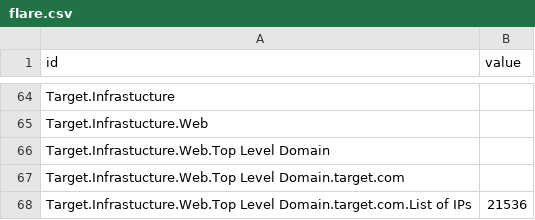
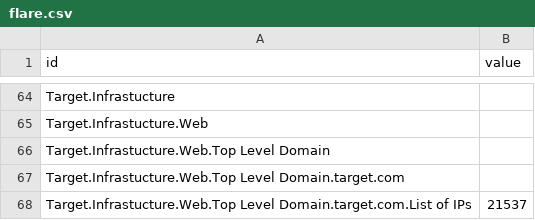
Before and after one commit to dynamicparallax/dynamicparallax.github.io, a CSV file: pages/flare.csv, drawn as a sheet; only a part is shown, gaps mark what is left out.

Commit message:
update to

```diff
--- a/pages/flare.csv
+++ b/pages/flare.csv
@@ -67,2 +67,2 @@ Target.Infrastucture.Web.Top Level Domain,
 Target.Infrastucture.Web.Top Level Domain.target.com,
-Target.Infrastucture.Web.Top Level Domain.target.com.List of IPs, 21536
+Target.Infrastucture.Web.Top Level Domain.target.com.List of IPs, 21537
```
